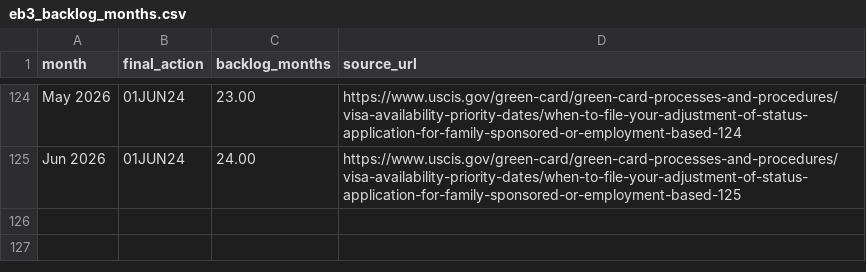
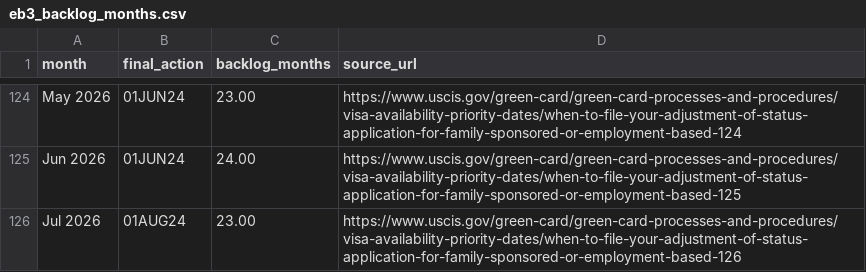
Before and after one commit to Zohair-coder/eb3-greencard-priority-date, a CSV file: artifacts/eb3_backlog_months.csv, drawn as a sheet; only a part is shown, gaps mark what is left out; the diff names each change by its address in the sheet, - before the commit and + after, or states it on an @@ line.

```diff
--- a/artifacts/eb3_backlog_months.csv
+++ b/artifacts/eb3_backlog_months.csv
+row 126: Jul 2026 | 01AUG24 | 23.00 | https://www.uscis.gov/green-card/green-card-processes-and-procedures/visa-availability-priority-dates/when-to-file-your-adjustment-of-status-application-for-family-sponsored-or-employment-based-126
```
Also changed, not shown: 1 other file.
